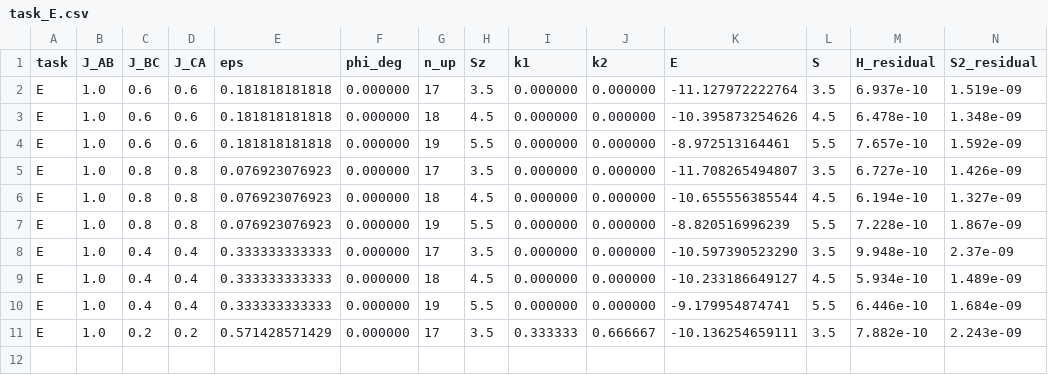
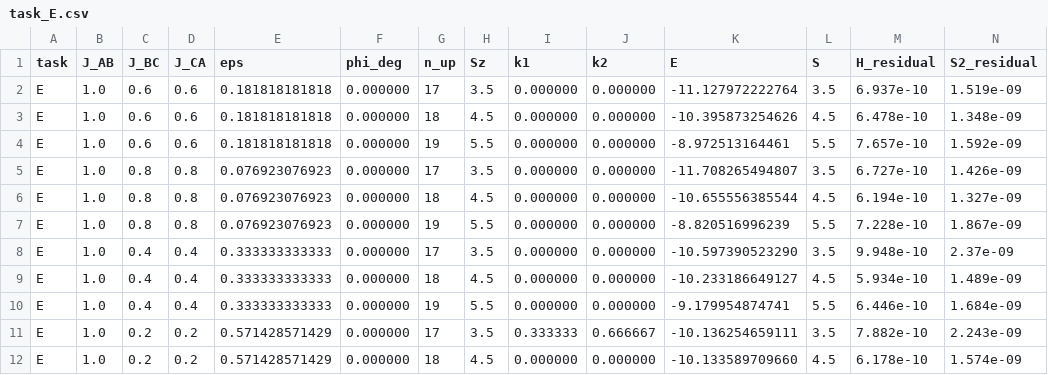
Before and after one commit to cywon-commits/stuffed-honeycomb-magnetism, a CSV file: data/field_dice/n27/task_E.csv, drawn as a sheet; only a part is shown; rows hold the shown columns only; the diff names each change by its address in the sheet, - before the commit and + after, or states it on an @@ line.

```diff
--- a/data/field_dice/n27/task_E.csv
+++ b/data/field_dice/n27/task_E.csv
+row 12: E | 1.0 | 0.2 | 0.2 | 0.571428571429 | 0.000000 | 18 | 4.5 | 0.000000 | 0.000000 | -10.133589709660 | 4.5 | 6.178e-10 | 1.574e-09
```
Also changed, not shown: data/field_dice/n27/summary_n27.csv.
